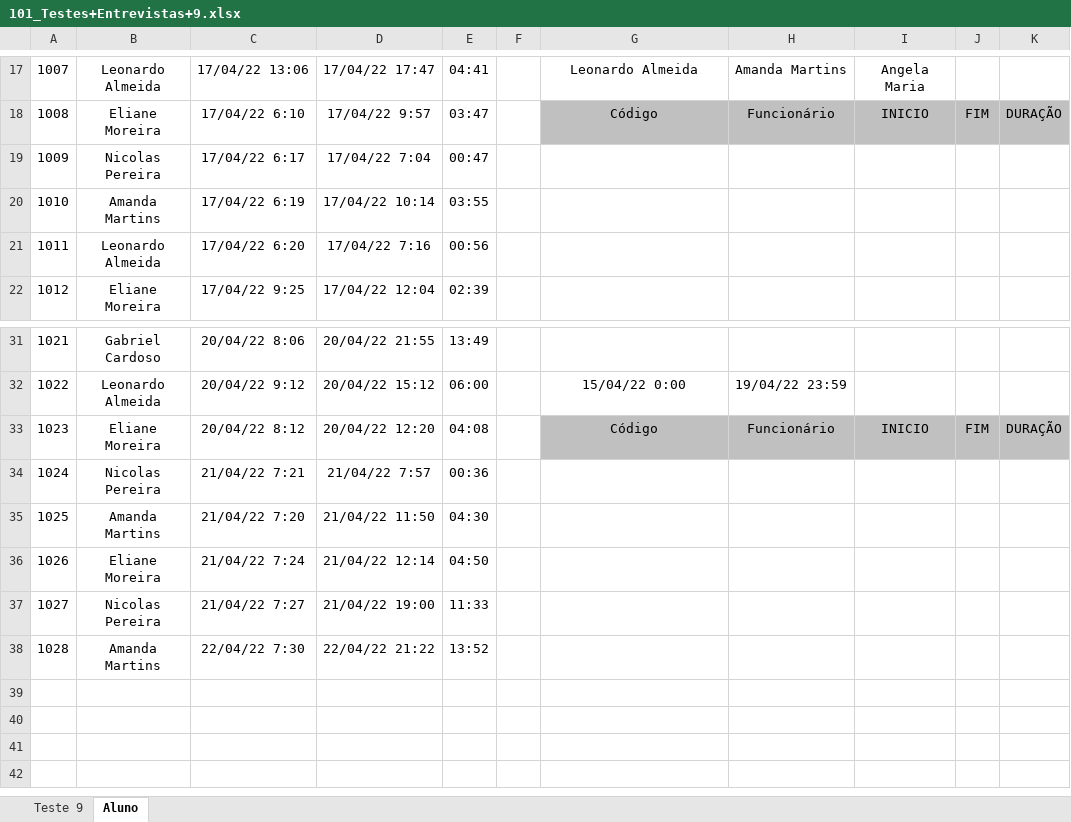
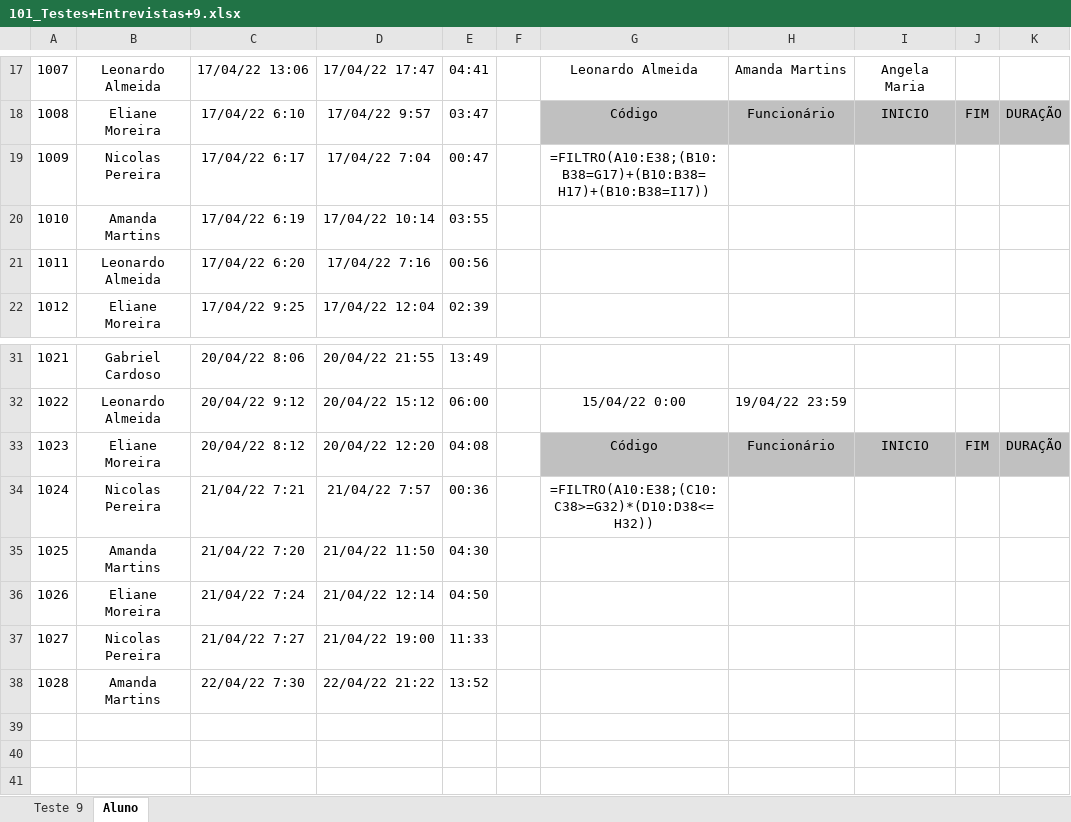
Before and after one commit to Rodr1goCN/EXCEL-POWER-BI, an Excel workbook: Excel/101_Testes+Entrevistas+9.xlsx, sheet Aluno, drawn as a sheet; only a part is shown, gaps mark what is left out; the shorter side is filled out with more unchanged rows; values as stored, in another font and other column widths than the file's, no borders; the diff covers the shown part only; the diff names each change by its address in the sheet, - before the commit and + after, or states it on an @@ line.

```diff
--- a/Excel/101_Testes+Entrevistas+9.xlsx (sheet Aluno)
+++ b/Excel/101_Testes+Entrevistas+9.xlsx (sheet Aluno)
-G19: (empty)
+G19: =FILTRO(A10:E38;(B10:B38=G17)+(B10:B38=H17)+(B10:B38=I17))
-G34: (empty)
+G34: =FILTRO(A10:E38;(C10:C38>=G32)*(D10:D38<=H32))
```
Also changed, not shown: 22 added rows and 1 edited cell elsewhere in this sheet, 2 other files.
